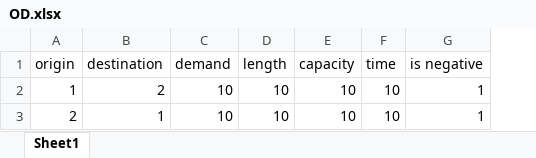
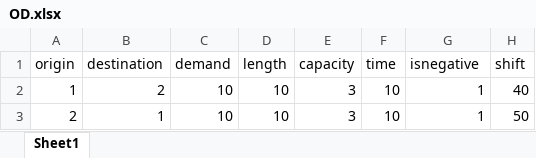
Before and after one commit to LucasFuentesValenzuela/ICU, an Excel workbook: notebooks/Data/2Nodes/OD.xlsx, sheet Sheet1, drawn as a sheet; values as stored, in another font and other column widths than the file's, no borders; the diff names each change by its address in the sheet, - before the commit and + after, or states it on an @@ line.

```diff
--- a/notebooks/Data/2Nodes/OD.xlsx (sheet Sheet1)
+++ b/notebooks/Data/2Nodes/OD.xlsx (sheet Sheet1)
+column H (shift), rows 2-3: 40 | 50
-G1: is negative
+G1: isnegative
-E2:E3 (capacity): 10
+E2:E3 (capacity): 3
```
Also changed, not shown: notebooks/Data/2Nodes/edges.xlsx, 10 other files.
